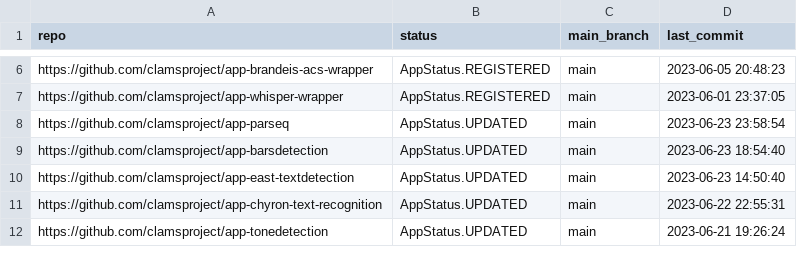
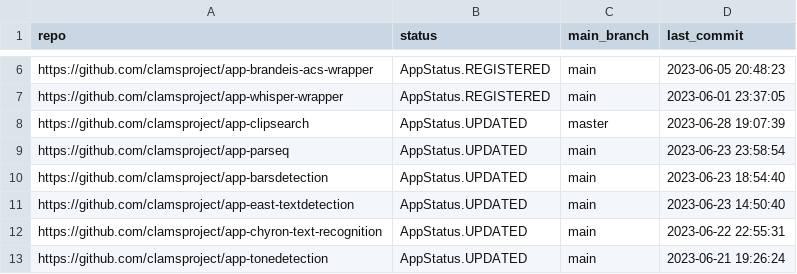
Before and after one commit to clamsproject/apps, a CSV file: clams-apps-repos.csv, drawn as a sheet; only a part is shown, gaps mark what is left out; the diff names each change by its address in the sheet, - before the commit and + after, or states it on an @@ line.

Commit message:
updating app development dashboard file

```diff
--- a/clams-apps-repos.csv
+++ b/clams-apps-repos.csv
+row 8: https://github.com/clamsproject/app-clipsearch | AppStatus.UPDATED | master | 2023-06-28 19:07:39
```
